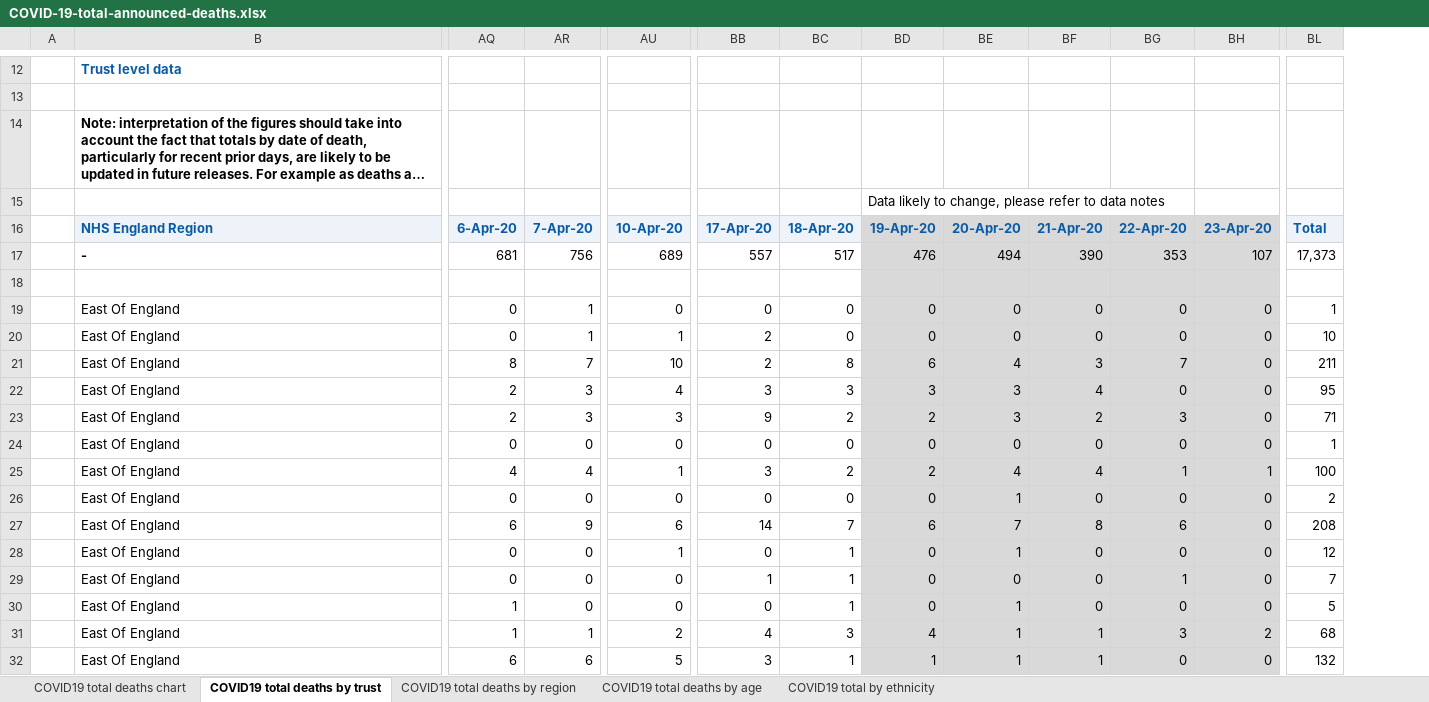
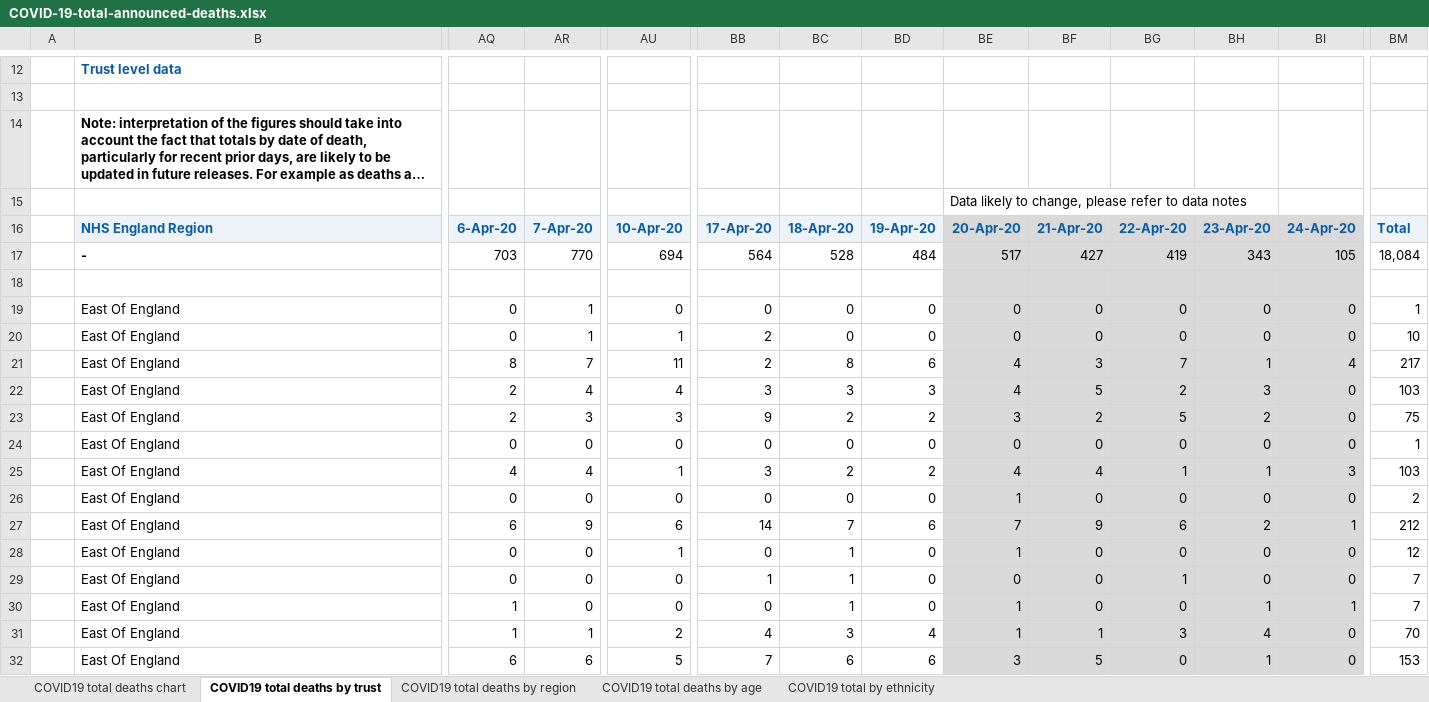
Before and after one commit to sdesilva26/Covid-19-App, an Excel workbook: Covid_19_Plots/data/COVID-19-total-announced-deaths.xlsx, sheet COVID19 total deaths by trust, drawn as a sheet; only a part is shown, gaps mark what is left out; long unchanged cells end in …; values as stored, in another font and other column widths than the file's, no borders; removed rows and columns are numbered as before the commit, all else as after; rows hold the shown columns only; the diff covers the shown part only; the diff names each change by its address in the sheet, - before the commit and + after, or states it on an @@ line.

Commit message:
cron commit with updated data

```diff
--- a/Covid_19_Plots/data/COVID-19-total-announced-deaths.xlsx (sheet COVID19 total deaths by trust)
+++ b/Covid_19_Plots/data/COVID-19-total-announced-deaths.xlsx (sheet COVID19 total deaths by trust)
+column BH, row 16: 23-Apr-20; rows 19-32: 0 | 0 | 1 | 3 | 2 | 0 | 1 | 0 | 2 | 0 | 0 | 1 | 4 | 1
-row 15:  |  |  |  |  |  |  | Data likely to change, please refer to data notes
+row 15:  |  |  |  |  |  |  |  | Data likely to change, please refer to data notes
-BD16 fill: #D9D9D9
+BD16 fill: #EDF3F9
-BI16: 23-Apr-20
+BI16: 24-Apr-20
-row 17:  | - | 681 | 756 | 689 | 557 | 517 | 476 | 494 | 390 | 353 | 107 | 17,373
+row 17:  | - | 703 | 770 | 694 | 564 | 528 | 484 | 517 | 427 | 419 | 343 | 105 | 18,084
-BD18:BD32 fill: #D9D9D9
+BD18:BD32 fill: none
-AU21: 10
+AU21: 11
-BI21: 0
+BI21: 4
-BM21: 211
+BM21: 217
-AR22: 3
+AR22: 4
-BE22: 3
+BE22: 4
-BF22: 4
+BF22: 5
-BG22: 0
+BG22: 2
-BM22: 95
+BM22: 103
-BG23: 3
+BG23: 5
-BM23: 71
+BM23: 75
-BI25: 1
+BI25: 3
-BM25: 100
+BM25: 103
-BF27: 8
+BF27: 9
-BI27: 0
+BI27: 1
-BM27: 208
+BM27: 212
-BI30: 0
+BI30: 1
-BM30: 5
+BM30: 7
-BI31: 2
+BI31: 0
-BM31: 68
+BM31: 70
-BB32: 3
+BB32: 7
-BC32: 1
+BC32: 6
-BD32: 1
+BD32: 6
-BE32: 1
+BE32: 3
-BF32: 1
+BF32: 5
-BM32: 132
+BM32: 153
```
Also changed, not shown: 3 added rows, 416 edited cells and cell formats elsewhere in this sheet, sheet COVID19 total deaths by region, sheet COVID19 total deaths by age, sheet COVID19 total deaths chart, charts or pictures, 1 other file.
